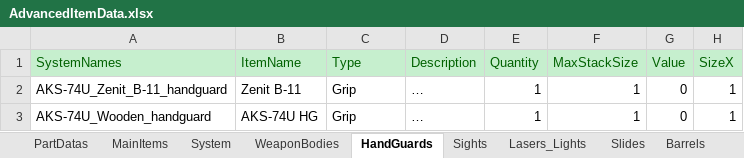
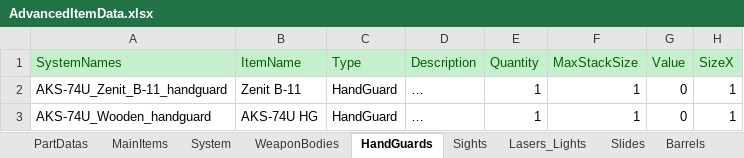
Before and after one commit to NAGYLF/Project-GAME, an Excel workbook: Assets/Resources/Items/AdvancedItemData.xlsx, sheet HandGuards, drawn as a sheet; only a part is shown; values as stored, in another font and other column widths than the file's, no borders; the diff names each change by its address in the sheet, - before the commit and + after, or states it on an @@ line.

```diff
--- a/Assets/Resources/Items/AdvancedItemData.xlsx (sheet HandGuards)
+++ b/Assets/Resources/Items/AdvancedItemData.xlsx (sheet HandGuards)
-C2:C3 (Type): Grip
+C2:C3 (Type): HandGuard
```
Also changed, not shown: sheet System, sheet MainItems, 16 other files.
